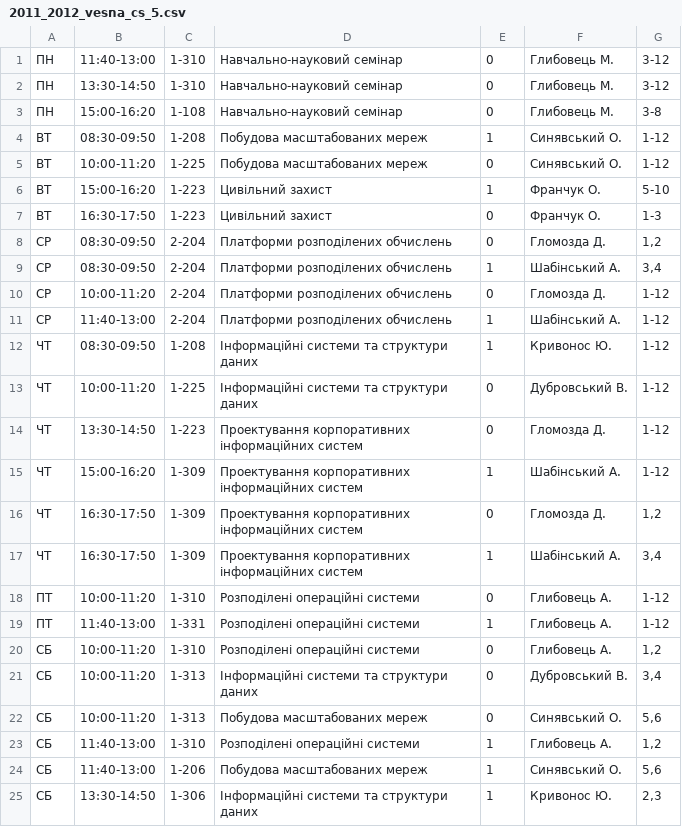
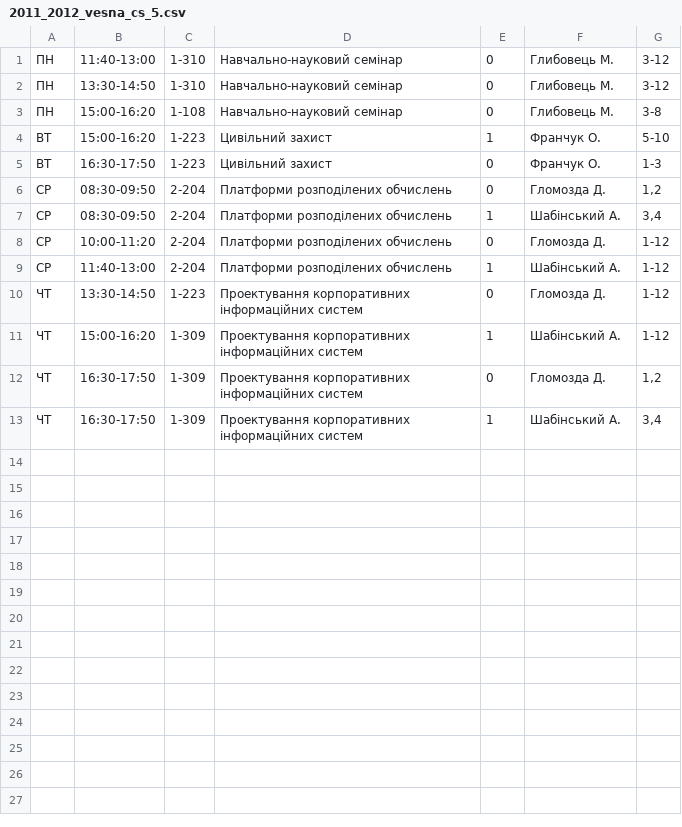
Before and after one commit to troyand/timetable_jan, a CSV file: timetable_jan/unified_docs/2011_2012_vesna_cs_5.csv, drawn as a sheet.

```diff
--- a/timetable_jan/unified_docs/2011_2012_vesna_cs_5.csv
+++ b/timetable_jan/unified_docs/2011_2012_vesna_cs_5.csv
@@ -3,4 +3,2 @@
 "ПН","15:00-16:20","1-108","Навчально-науковий семінар","0","Глибовець М. ","3-8"
-"ВТ","08:30-09:50","1-208","Побудова  масштабованих мереж","1","Синявський О. ","1-12"
-"ВТ","10:00-11:20","1-225","Побудова  масштабованих мереж","0","Синявський О. ","1-12"
 "ВТ","15:00-16:20","1-223","Цивільний захист","1","Франчук О. ","5-10"
@@ -11,4 +9,2 @@
 "СР","11:40-13:00","2-204","Платформи розподілених обчислень","1","Шабінський А. ","1-12"
-"ЧТ","08:30-09:50","1-208","Інформаційні системи та структури даних","1","Кривонос Ю. ","1-12"
-"ЧТ","10:00-11:20","1-225","Інформаційні системи та структури даних","0","Дубровський В. ","1-12"
 "ЧТ","13:30-14:50","1-223","Проектування корпоративних інформаційних систем","0","Гломозда Д. ","1-12"
@@ -17,9 +13 @@
 "ЧТ","16:30-17:50","1-309","Проектування корпоративних інформаційних систем","1","Шабінський А. ","3,4"
-"ПТ","10:00-11:20","1-310","Розподілені операційні системи","0","Глибовець А. ","1-12"
-"ПТ","11:40-13:00","1-331","Розподілені операційні системи","1","Глибовець А. ","1-12"
-"СБ","10:00-11:20","1-310","Розподілені операційні системи","0","Глибовець А. ","1,2"
-"СБ","10:00-11:20","1-313","Інформаційні системи та структури даних","0","Дубровський В. ","3,4"
-"СБ","10:00-11:20","1-313","Побудова  масштабованих мереж","0","Синявський О. ","5,6"
-"СБ","11:40-13:00","1-310","Розподілені операційні системи","1","Глибовець А. ","1,2"
-"СБ","11:40-13:00","1-206","Побудова  масштабованих мереж","1","Синявський О. ","5,6"
-"СБ","13:30-14:50","1-306","Інформаційні системи та структури даних","1","Кривонос Ю. ","2,3"
```
Also changed, not shown: timetable_jan/unified_docs/2011_2012_vesna_iust_1.csv.
